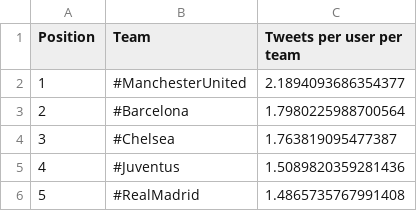
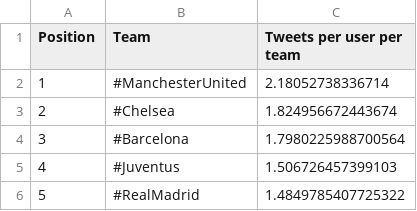
Before and after one commit to tizianocitro/twitter-data-analysis, a CSV file: Result/NoEvent/2020-11-16/ResultTweetsPerUserPerTeam.csv, drawn as a sheet.

```diff
--- a/Result/NoEvent/2020-11-16/ResultTweetsPerUserPerTeam.csv
+++ b/Result/NoEvent/2020-11-16/ResultTweetsPerUserPerTeam.csv
@@ -1,6 +1,6 @@
 Position,Team,Tweets per user per team
-1,#ManchesterUnited,2.1894093686354377
-2,#Barcelona,1.7980225988700564
-3,#Chelsea,1.763819095477387
-4,#Juventus,1.5089820359281436
-5,#RealMadrid,1.4865735767991408
+1,#ManchesterUnited,2.18052738336714
+2,#Chelsea,1.824956672443674
+3,#Barcelona,1.7980225988700564
+4,#Juventus,1.506726457399103
+5,#RealMadrid,1.4849785407725322
```
Also changed, not shown: CSVWithoutDuplicate/NoEvent/2020-11-16/#Chelsea.csv.
